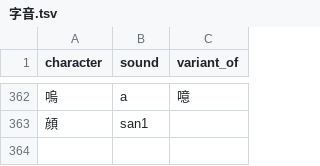
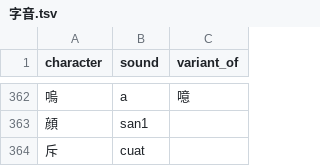
Before and after one commit to jurliyuuri/spoonfed_pekzep, a TSV file: raw/字音.tsv, drawn as a sheet; only a part is shown, gaps mark what is left out; the diff names each change by its address in the sheet, - before the commit and + after, or states it on an @@ line.

Commit message:
字音.tsv に【斥】cuat を追加

```diff
--- a/raw/字音.tsv
+++ b/raw/字音.tsv
+row 364: 斥 | cuat
```
